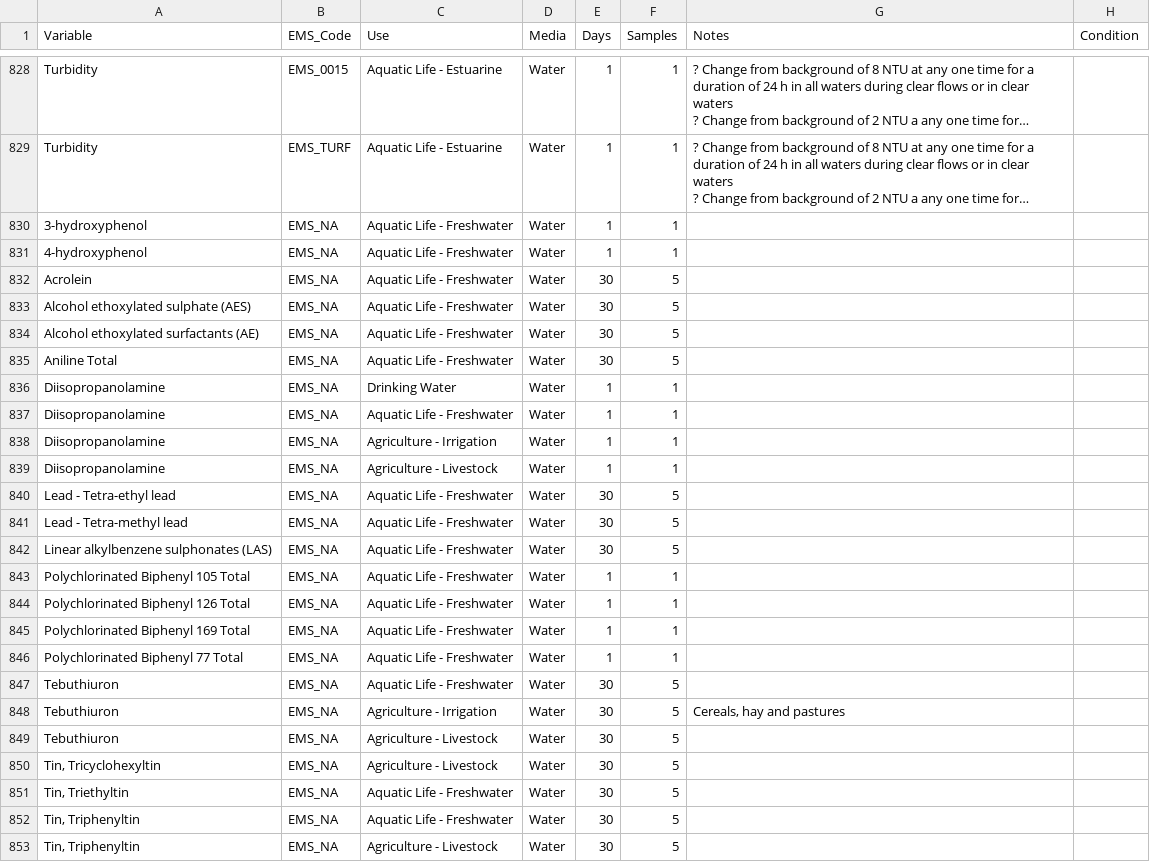
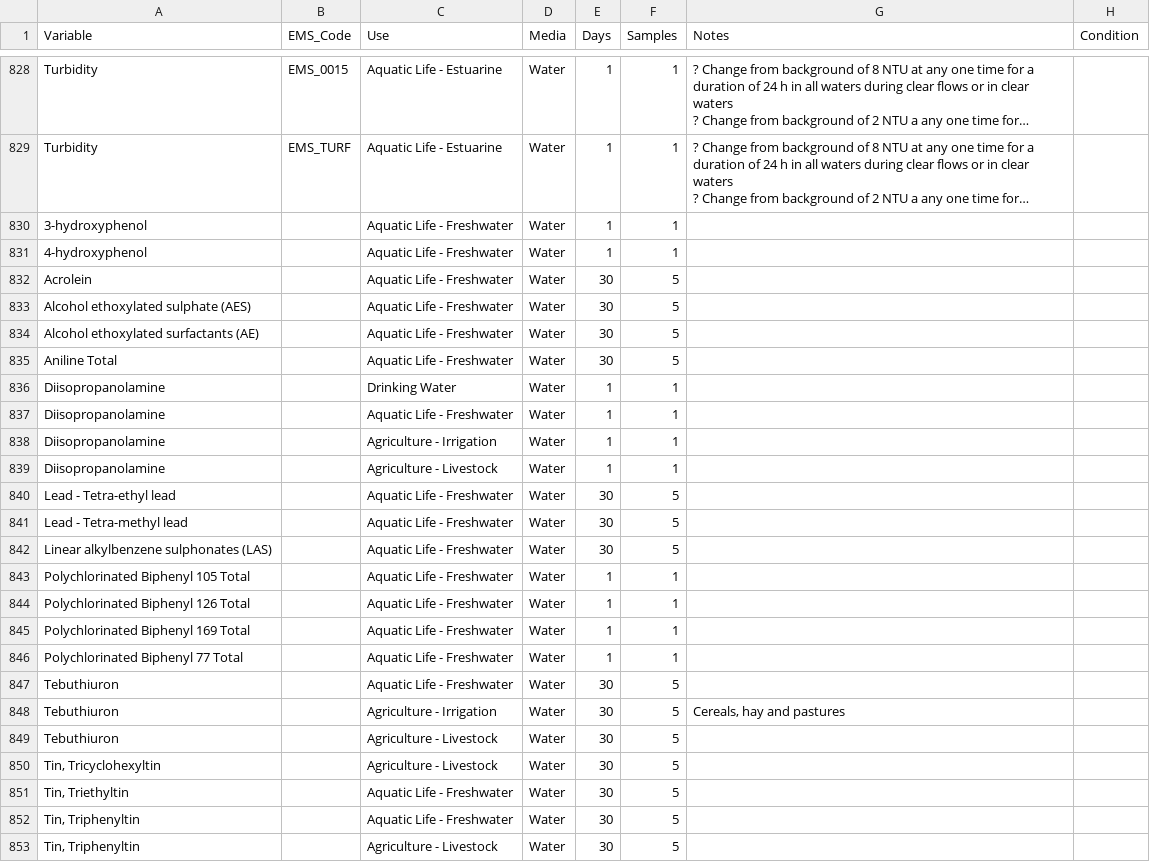
Before and after one commit to bcgov/wqg_data, a CSV file: all_wqgs.csv, drawn as a sheet; only a part is shown, gaps mark what is left out; long unchanged cells end in …; the diff names each change by its address in the sheet, - before the commit and + after, or states it on an @@ line.

Commit message:
replace EMS_NA with actual NA

```diff
--- a/all_wqgs.csv
+++ b/all_wqgs.csv
-B830:B853 (EMS_Code): EMS_NA
+B830:B853 (EMS_Code): (empty)
```
